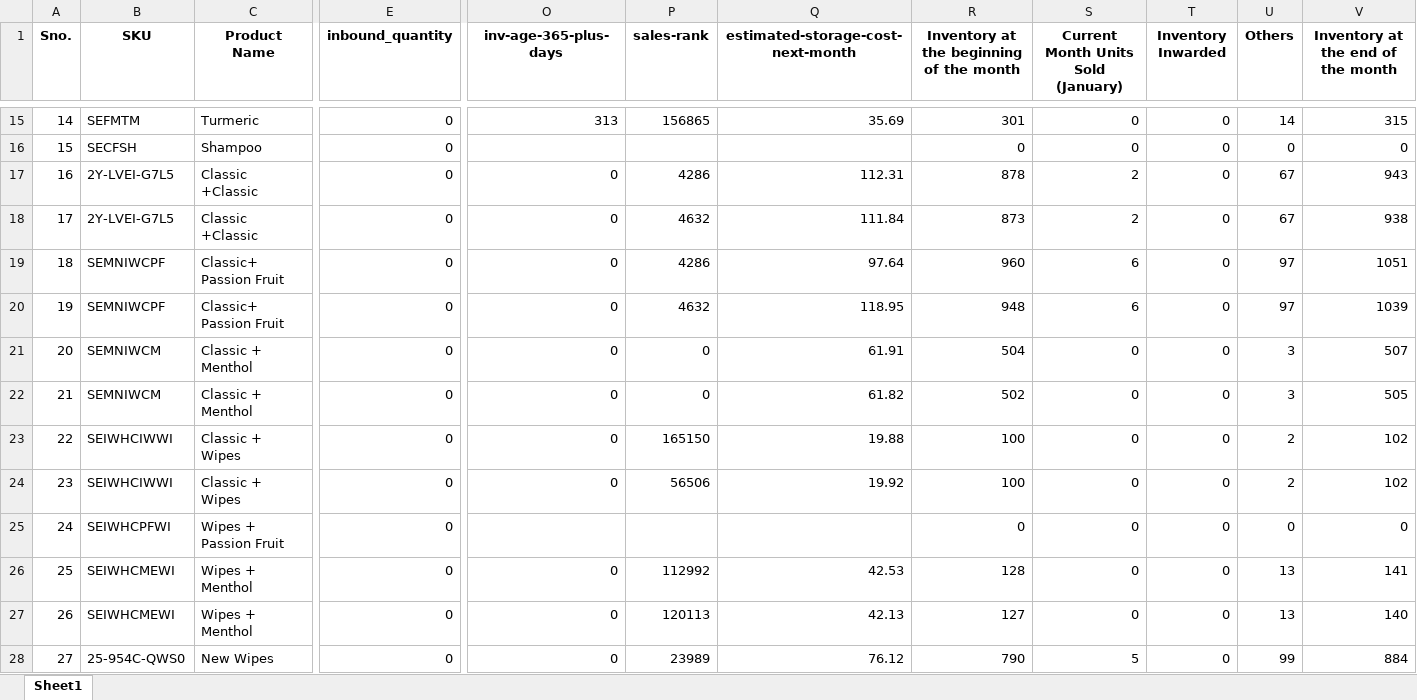
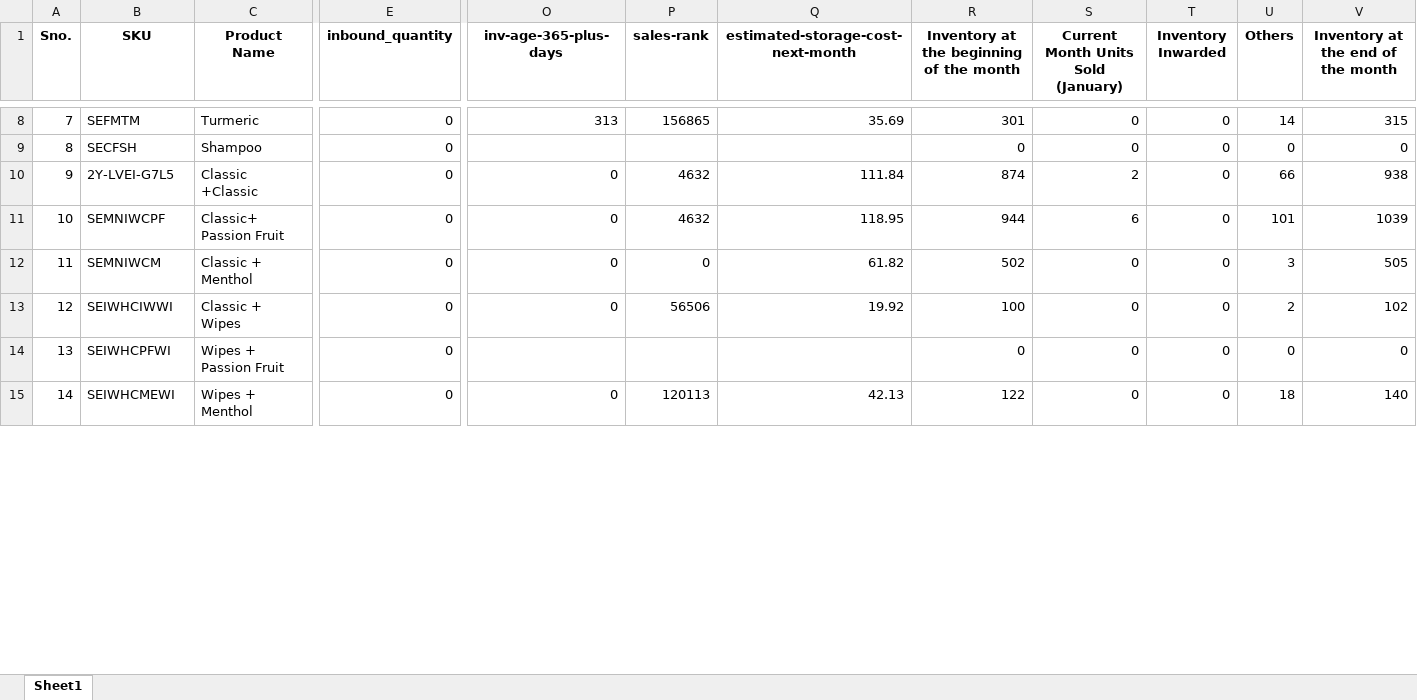
Before and after one commit to frontenddeveloper-lab/Phormula-tool, an Excel workbook: backend/uploads/currentinventory_1_uk_january2026.xlsx, sheet Sheet1, drawn as a sheet; only a part is shown, gaps mark what is left out; values as stored, in another font and other column widths than the file's, no borders; removed rows and columns are numbered as before the commit, all else as after; rows hold the shown columns only; the diff covers the shown part only; the diff names each change by its address in the sheet, - before the commit and + after, or states it on an @@ line.

```diff
--- a/backend/uploads/currentinventory_1_uk_january2026.xlsx (sheet Sheet1)
+++ b/backend/uploads/currentinventory_1_uk_january2026.xlsx (sheet Sheet1)
@@ column A (Sno.) renumbered between rows 2 and 17 @@
-row 17: 16 | 2Y-LVEI-G7L5 | Classic +Classic | 0 | 0 | 4286 | 112.31 | 878 | 2 | 0 | 67 | 943
-R10: 873
+R10: 874
-U10 (Others): 67
+U10 (Others): 66
-row 19: 18 | SEMNIWCPF | Classic+ Passion Fruit | 0 | 0 | 4286 | 97.64 | 960 | 6 | 0 | 97 | 1051
-R11: 948
+R11: 944
-U11 (Others): 97
+U11 (Others): 101
-row 21: 20 | SEMNIWCM | Classic + Menthol | 0 | 0 | 0 | 61.91 | 504 | 0 | 0 | 3 | 507
-row 23: 22 | SEIWHCIWWI | Classic + Wipes | 0 | 0 | 165150 | 19.88 | 100 | 0 | 0 | 2 | 102
-row 26: 25 | SEIWHCMEWI | Wipes + Menthol | 0 | 0 | 112992 | 42.53 | 128 | 0 | 0 | 13 | 141
-R15: 127
+R15: 122
-U15 (Others): 13
+U15 (Others): 18
-row 28: 27 | 25-954C-QWS0 | New Wipes | 0 | 0 | 23989 | 76.12 | 790 | 5 | 0 | 99 | 884
```
Also changed, not shown: 1 added row, 9 removed rows and 13 edited cells elsewhere in this sheet, 5 other files.
